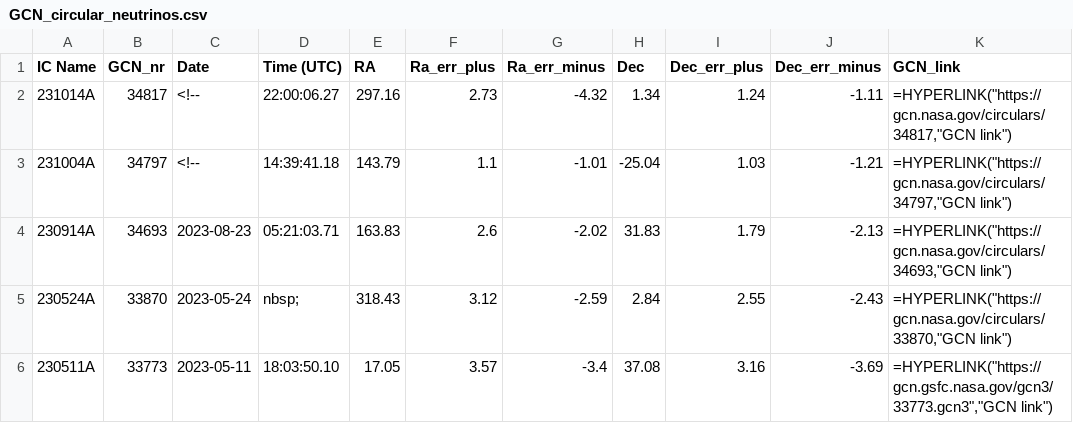
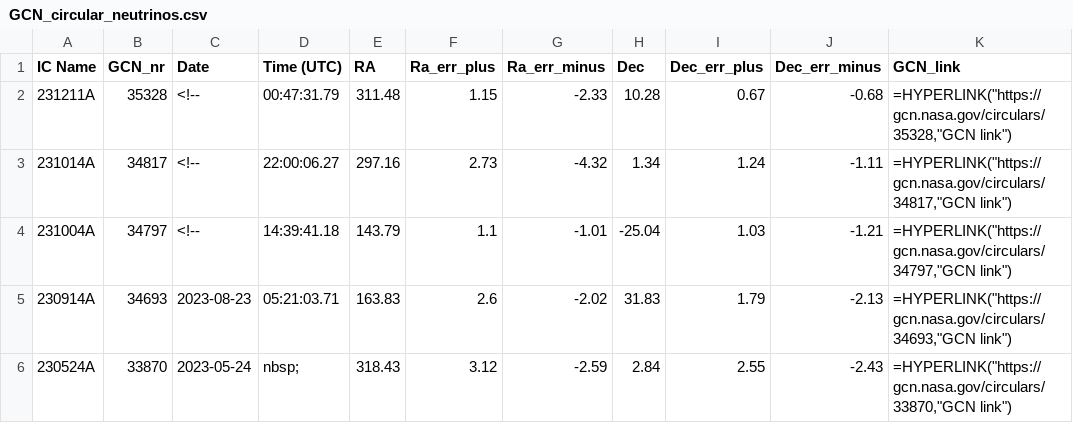
Before and after one commit to flep198/telamon, a CSV file: db/seeds/GCN_circular_neutrinos.csv, drawn as a sheet; only a part is shown; the shorter side is filled out with more unchanged rows.

```diff
--- a/db/seeds/GCN_circular_neutrinos.csv
+++ b/db/seeds/GCN_circular_neutrinos.csv
@@ -1,2 +1,3 @@
 IC Name,GCN_nr,Date,Time (UTC),RA,Ra_err_plus,Ra_err_minus,Dec,Dec_err_plus,Dec_err_minus,GCN_link
+231211A,35328,<!--,00:47:31.79,311.48,1.15,-2.33,10.28,0.67,-0.68,"=HYPERLINK(""https://gcn.nasa.gov/circulars/35328,""GCN link"")"
 231014A,34817,<!--,22:00:06.27,297.16,2.73,-4.32,1.34,1.24,-1.11,"=HYPERLINK(""https://gcn.nasa.gov/circulars/34817,""GCN link"")"
```
Also changed, not shown: db/seeds/AMON_Neutrino_Alerts.csv, 8 other files.
